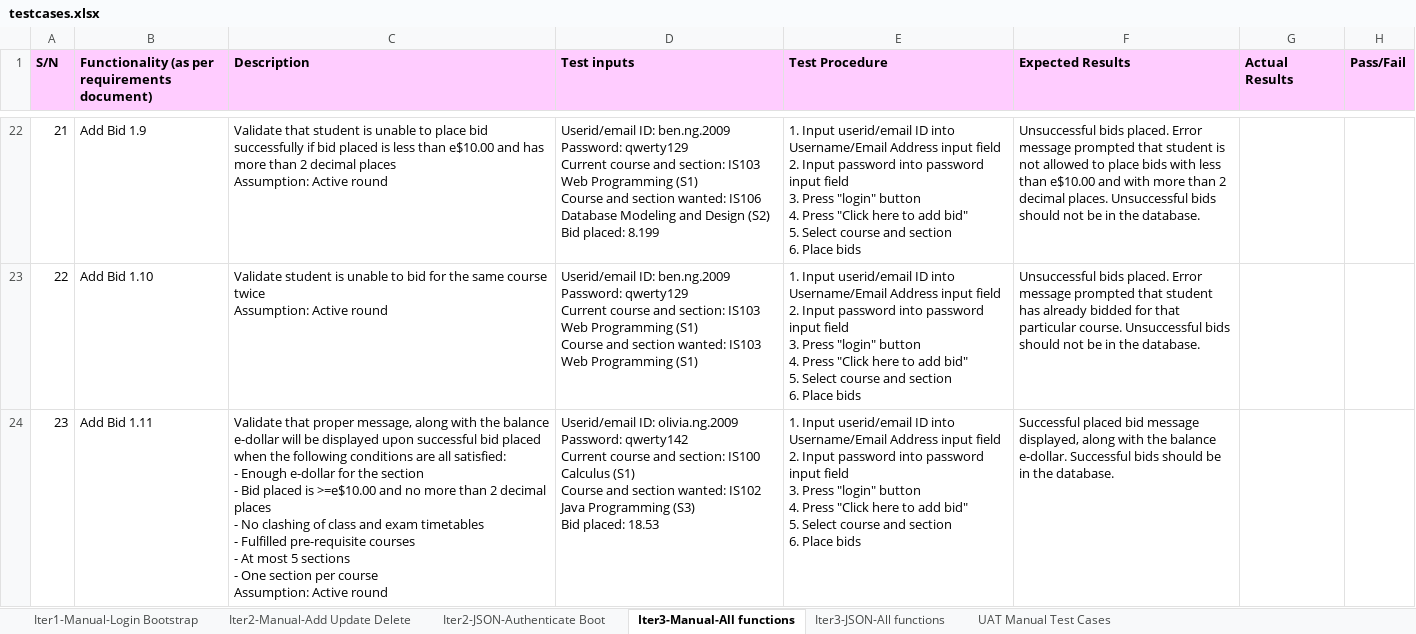
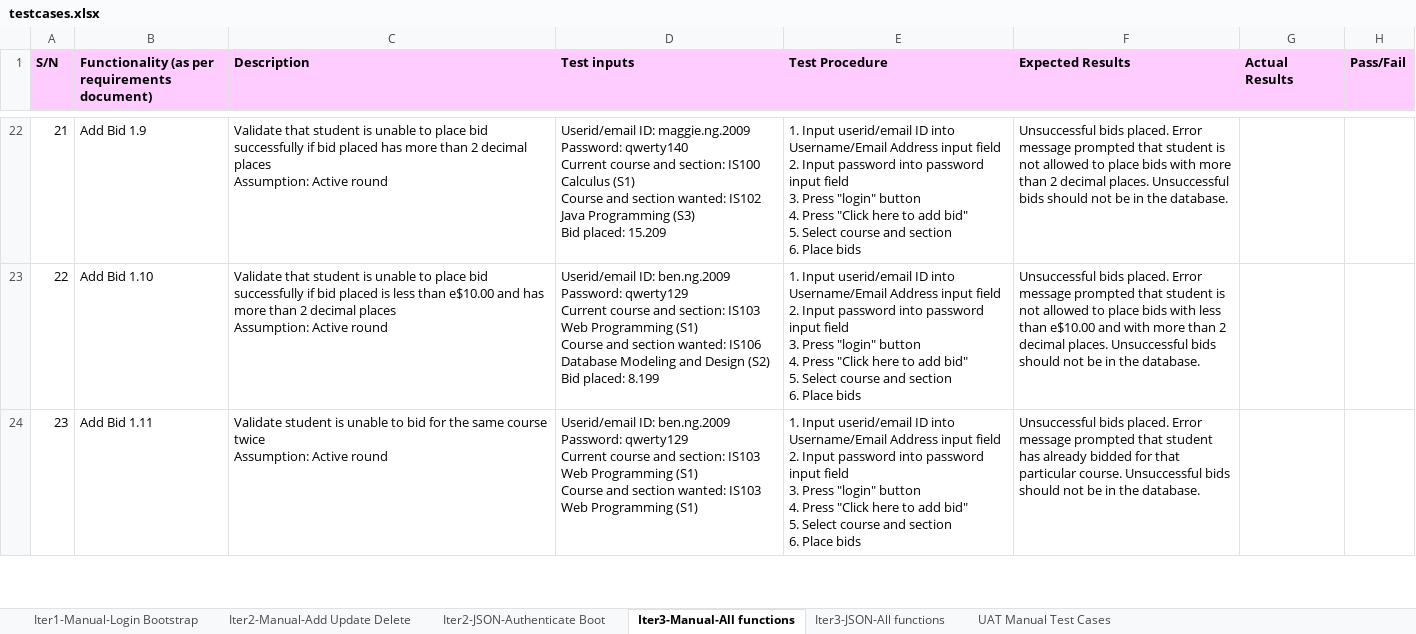
Before and after one commit to xbloh/Online-Course-Bidding-System-, an Excel workbook: testing/testcases.xlsx, sheet Iter3-Manual-All functions, drawn as a sheet; only a part is shown, gaps mark what is left out; values as stored, in another font and other column widths than the file's, no borders; ↵ is a line break in a cell; the diff covers the shown part only; the diff names each change by its address in the sheet, - before the commit and + after, or states it on an @@ line.

Commit message:
Updated testing
Updated testing for manual (UI)

```diff
--- a/testing/testcases.xlsx (sheet Iter3-Manual-All functions)
+++ b/testing/testcases.xlsx (sheet Iter3-Manual-All functions)
-C22 (Description): …bid placed is less than e$10.00 and has more…
+C22 (Description): …bid placed has more…
-D22 (Test inputs): Userid/email ID: ben.ng.2009 ↵ Password: qwerty129 ↵ Current course and section: IS103 Web Programming (S1) ↵ Course and section wanted: IS106 Database Modeling and Design (S2) ↵ Bid placed: 8.199
+D22 (Test inputs): Userid/email ID: maggie.ng.2009 ↵ Password: qwerty140 ↵ Current course and section: IS100 Calculus (S1) ↵ Course and section wanted: IS102 Java Programming (S3) ↵ Bid placed: 15.209
-F22 (Expected Results): …bids with less than e$10.00 and with more than…
+F22 (Expected Results): …bids with more than…
-C23 (Description): Validate student is unable to bid for the same course twice ↵ Assumption: Active…
+C23 (Description): Validate that student is unable to place bid successfully if bid placed is less than e$10.00 and has more than 2 decimal places ↵ Assumption: Active…
-D23 (Test inputs): …section wanted: IS103 Web Programming (S1)
+D23 (Test inputs): …section wanted: IS106 Database Modeling and Design (S2) ↵ Bid placed: 8.199
-F23 (Expected Results): …that student has already bidded for that particular course. Unsuccessful bids…
+F23 (Expected Results): …that student is not allowed to place bids with less than e$10.00 and with more than 2 decimal places. Unsuccessful bids…
-C24 (Description): Validate that proper message, along with the balance e-dollar will be displayed upon successful bid placed when the following conditions are all satisfied: ↵ - Enough e-dollar for the section ↵ - Bid placed is >=e$10.00 and no more than 2 decimal places ↵ - No clashing of class and exam timetables ↵ - Fulfilled pre-requisite courses ↵ - At most 5 sections ↵ - One section per course ↵ Assumption: Active…
+C24 (Description): Validate student is unable to bid for the same course twice ↵ Assumption: Active…
-D24 (Test inputs): Userid/email ID: olivia.ng.2009 ↵ Password: qwerty142 ↵ Current course and section: IS100 Calculus (S1) ↵ Course and section wanted: IS102 Java Programming (S3) ↵ Bid placed: 18.53
+D24 (Test inputs): Userid/email ID: ben.ng.2009 ↵ Password: qwerty129 ↵ Current course and section: IS103 Web Programming (S1) ↵ Course and section wanted: IS103 Web Programming (S1)
-F24 (Expected Results): Successful placed bid message displayed, along with the balance e-dollar. Successful bids should be in…
+F24 (Expected Results): Unsuccessful bids placed. Error message prompted that student has already bidded for that particular course. Unsuccessful bids should not be in…
```
Also changed, not shown: 1 added row, 50 edited cells and row numbers in column A elsewhere in this sheet.
